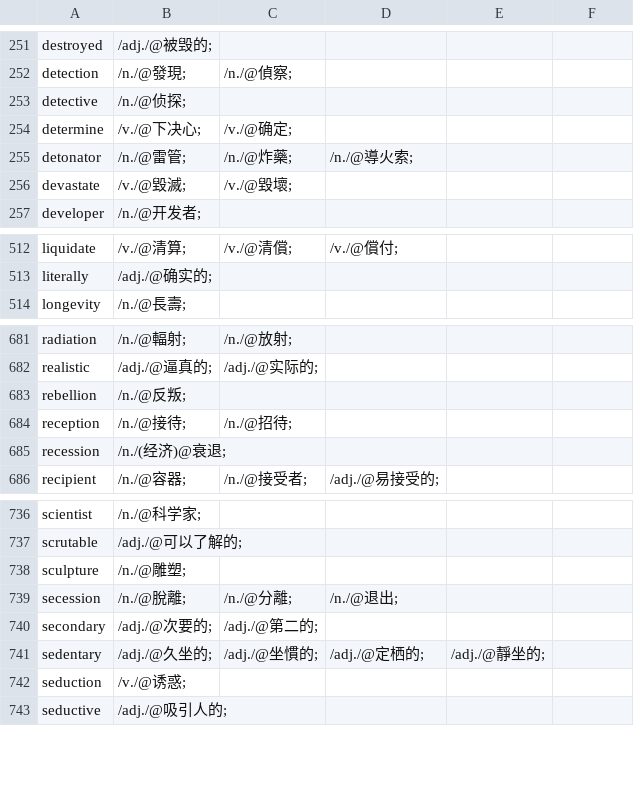
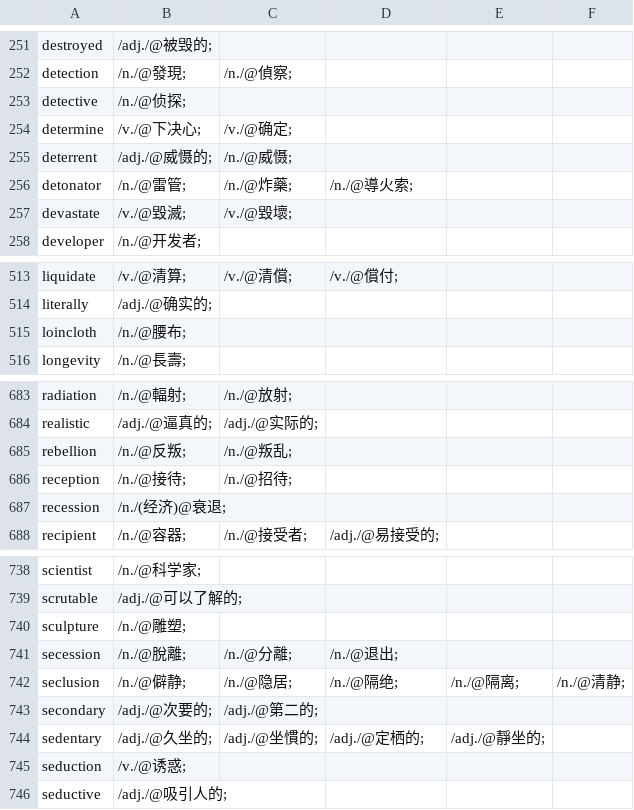
Before and after one commit to yhnnd/wordlab, a CSV file: Files/lang/ch/chinese9.csv, drawn as a sheet; only a part is shown, gaps mark what is left out.

```diff
--- a/Files/lang/ch/chinese9.csv
+++ b/Files/lang/ch/chinese9.csv
@@ -254,2 +254,3 @@ detective ,/n./@侦探;
 determine ,/v./@下决心;,/v./@确定;
+deterrent ,/adj./@威慑的;,/n./@威慑;
 detonator ,/n./@雷管;,/n./@炸藥;,/n./@導火索;
@@ -513,2 +514,3 @@ liquidate ,/v./@清算;,/v./@清償;,/v./@償付;
 literally ,/adj./@确实的;
+loincloth ,/n./@腰布;
 longevity ,/n./@長壽;
@@ -682,3 +684,3 @@ radiation ,/n./@輻射;,/n./@放射;
 realistic ,/adj./@逼真的;,/adj./@实际的;
-rebellion ,/n./@反叛;
+rebellion ,/n./@反叛;,/n./@叛乱;
 reception ,/n./@接待;,/n./@招待;
@@ -739,2 +741,3 @@ sculpture ,/n./@雕塑;
 secession ,/n./@脫離;,/n./@分離;,/n./@退出;
+seclusion ,/n./@僻静;,/n./@隐居;,/n./@隔绝;,/n./@隔离;,/n./@清静;
 secondary ,/adj./@次要的;,/adj./@第二的;
```
Also changed, not shown: Files/lang/ch/chinese10.csv, Files/lang/ch/chinese4.csv, 11 other files.
